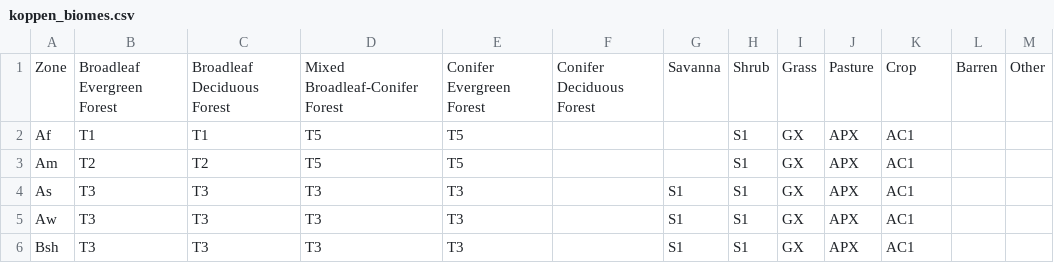
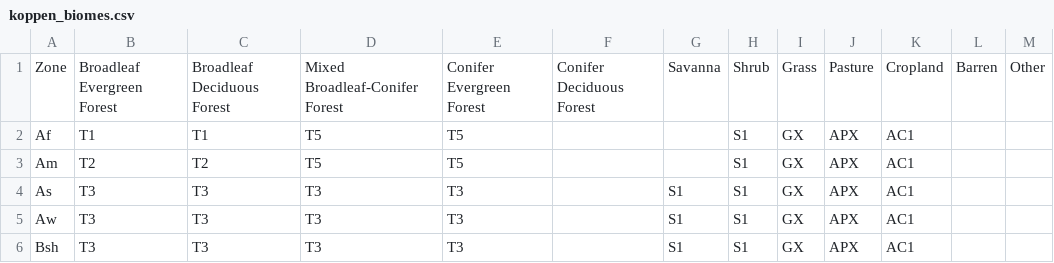
Before and after one commit to ebimodeling/ghgvcR, a CSV file: data-raw/koppen_biomes.csv, drawn as a sheet; only a part is shown.

Commit message:
fix initial errors in new biome mapping.

```diff
--- a/data-raw/koppen_biomes.csv
+++ b/data-raw/koppen_biomes.csv
@@ -1,2 +1,2 @@
-"Zone","Broadleaf Evergreen Forest","Broadleaf Deciduous Forest","Mixed Broadleaf-Conifer Forest","Conifer Evergreen Forest","Conifer Deciduous Forest","Savanna","Shrub","Grass","Pasture","Crop","Barren","Other"
+"Zone","Broadleaf Evergreen Forest","Broadleaf Deciduous Forest","Mixed Broadleaf-Conifer Forest","Conifer Evergreen Forest","Conifer Deciduous Forest","Savanna","Shrub","Grass","Pasture","Cropland","Barren","Other"
 "Af","T1","T1","T5","T5",,,"S1","GX","APX","AC1",,
```
Also changed, not shown: data-raw/map_vegtypes.csv, 4 other files.
